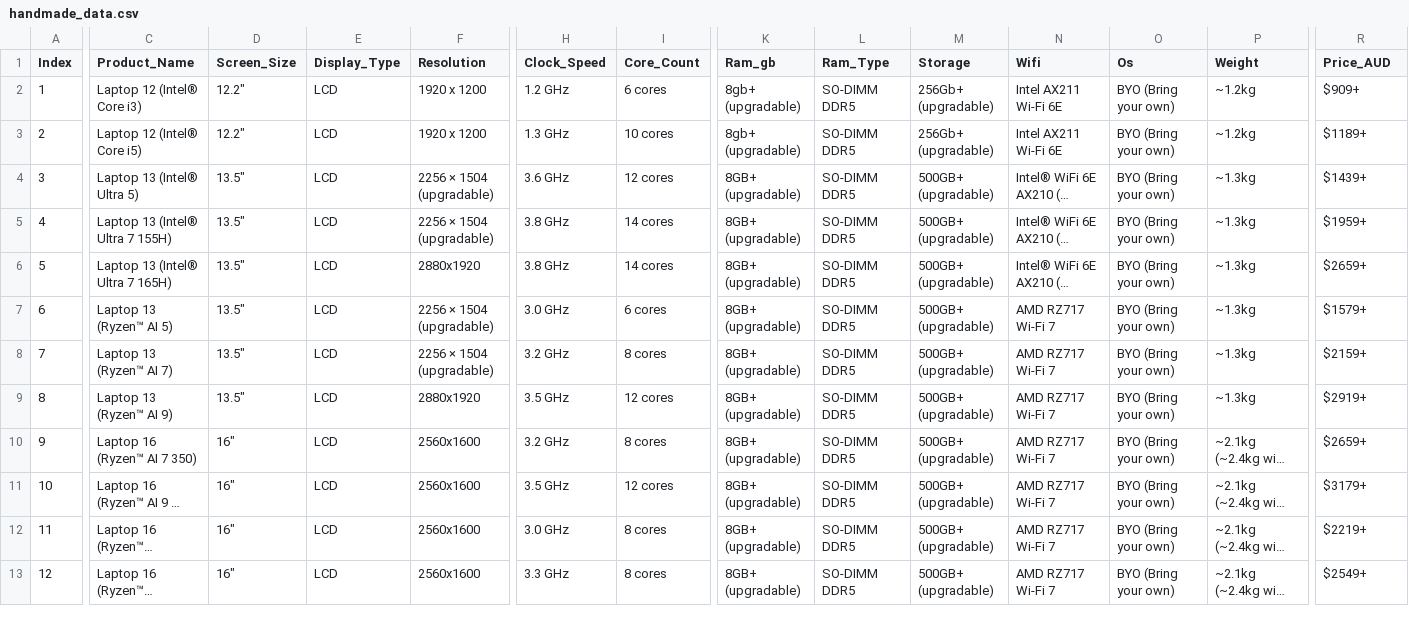
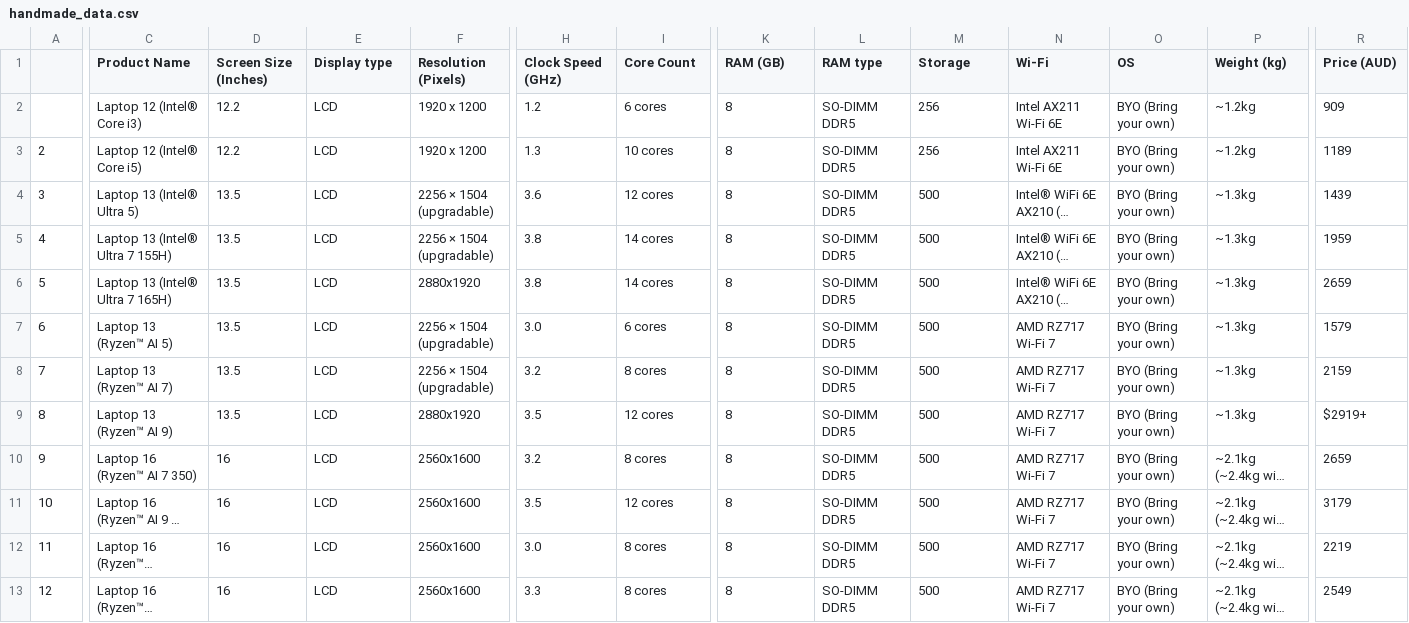
Before and after one commit to Riley-D-1/Laptopia, a CSV file: data/handmade_data.csv, drawn as a sheet; only a part is shown, gaps mark what is left out; long unchanged cells end in …; the diff covers the shown part only; the diff names each change by its address in the sheet, - before the commit and + after, or states it on an @@ line.

```diff
--- a/data/handmade_data.csv
+++ b/data/handmade_data.csv
-A1: Index
+A1: (empty)
-C1: Product_Name
+C1: Product Name
-D1: Screen_Size
+D1: Screen Size (Inches)
-E1: Display_Type
+E1: Display type
-F1: Resolution
+F1: Resolution (Pixels)
-H1: Clock_Speed
+H1: Clock Speed (GHz)
-I1: Core_Count
+I1: Core Count
-K1: Ram_gb
+K1: RAM (GB)
-L1: Ram_Type
+L1: RAM type
-N1: Wifi
+N1: Wi-Fi
-O1: Os
+O1: OS
-P1: Weight
+P1: Weight (kg)
-R1: Price_AUD
+R1: Price (AUD)
-A2: 1
+A2: (empty)
-D2:D3 (Screen Size (Inches)): 12.2"
+D2:D3 (Screen Size (Inches)): 12.2
-H2 (Clock Speed (GHz)): 1.2 GHz
+H2 (Clock Speed (GHz)): 1.2
-K2:K3 (RAM (GB)): 8gb+ (upgradable)
+K2:K3 (RAM (GB)): 8
-M2:M3 (Storage): 256Gb+ (upgradable)
+M2:M3 (Storage): 256
-R2 (Price (AUD)): $909+
+R2 (Price (AUD)): 909
-H3 (Clock Speed (GHz)): 1.3 GHz
+H3 (Clock Speed (GHz)): 1.3
-R3 (Price (AUD)): $1189+
+R3 (Price (AUD)): 1189
-D4:D9 (Screen Size (Inches)): 13.5"
+D4:D9 (Screen Size (Inches)): 13.5
-H4 (Clock Speed (GHz)): 3.6 GHz
+H4 (Clock Speed (GHz)): 3.6
-K4:K13 (RAM (GB)): 8GB+ (upgradable)
+K4:K13 (RAM (GB)): 8
-M4:M13 (Storage): 500GB+ (upgradable)
+M4:M13 (Storage): 500
-R4 (Price (AUD)): $1439+
+R4 (Price (AUD)): 1439
-H5:H6 (Clock Speed (GHz)): 3.8 GHz
+H5:H6 (Clock Speed (GHz)): 3.8
-R5 (Price (AUD)): $1959+
+R5 (Price (AUD)): 1959
-R6 (Price (AUD)): $2659+
+R6 (Price (AUD)): 2659
-H7 (Clock Speed (GHz)): 3.0 GHz
+H7 (Clock Speed (GHz)): 3.0
-R7 (Price (AUD)): $1579+
+R7 (Price (AUD)): 1579
-H8 (Clock Speed (GHz)): 3.2 GHz
+H8 (Clock Speed (GHz)): 3.2
-R8 (Price (AUD)): $2159+
+R8 (Price (AUD)): 2159
-H9 (Clock Speed (GHz)): 3.5 GHz
+H9 (Clock Speed (GHz)): 3.5
-D10:D13 (Screen Size (Inches)): 16"
+D10:D13 (Screen Size (Inches)): 16
-H10 (Clock Speed (GHz)): 3.2 GHz
+H10 (Clock Speed (GHz)): 3.2
-R10 (Price (AUD)): $2659+
+R10 (Price (AUD)): 2659
-H11 (Clock Speed (GHz)): 3.5 GHz
+H11 (Clock Speed (GHz)): 3.5
-R11 (Price (AUD)): $3179+
+R11 (Price (AUD)): 3179
-H12 (Clock Speed (GHz)): 3.0 GHz
+H12 (Clock Speed (GHz)): 3.0
-R12 (Price (AUD)): $2219+
+R12 (Price (AUD)): 2219
-H13 (Clock Speed (GHz)): 3.3 GHz
+H13 (Clock Speed (GHz)): 3.3
-R13 (Price (AUD)): $2549+
+R13 (Price (AUD)): 2549
```
Also changed, not shown: 1 edited cell elsewhere in this file, data/scraped_data.csv, 9 other files.
